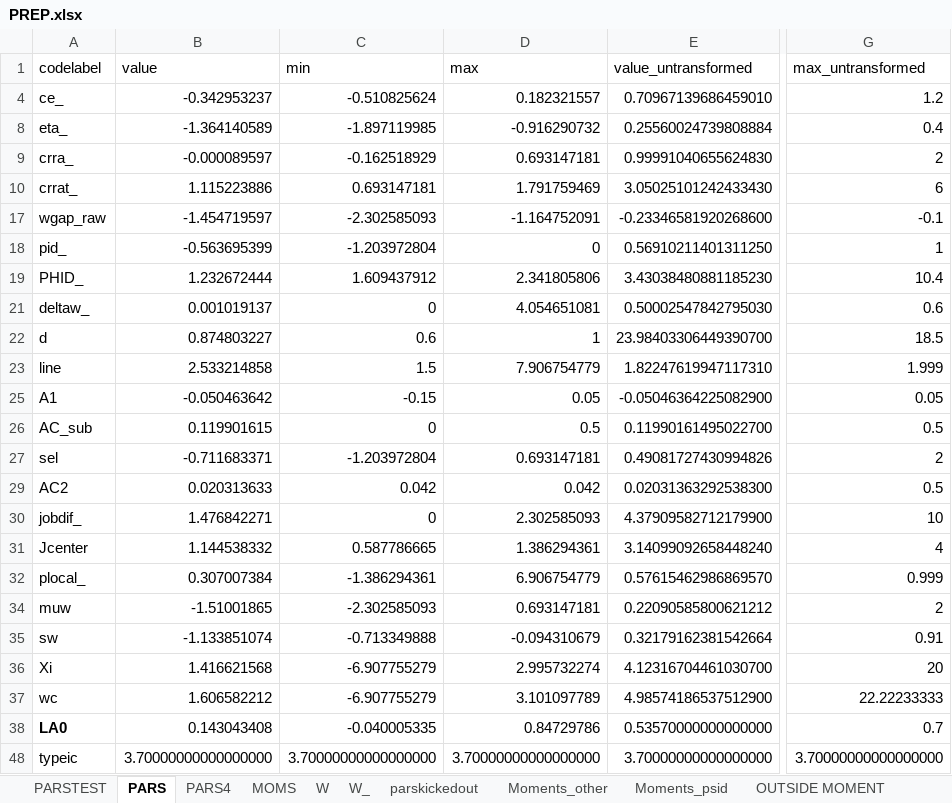
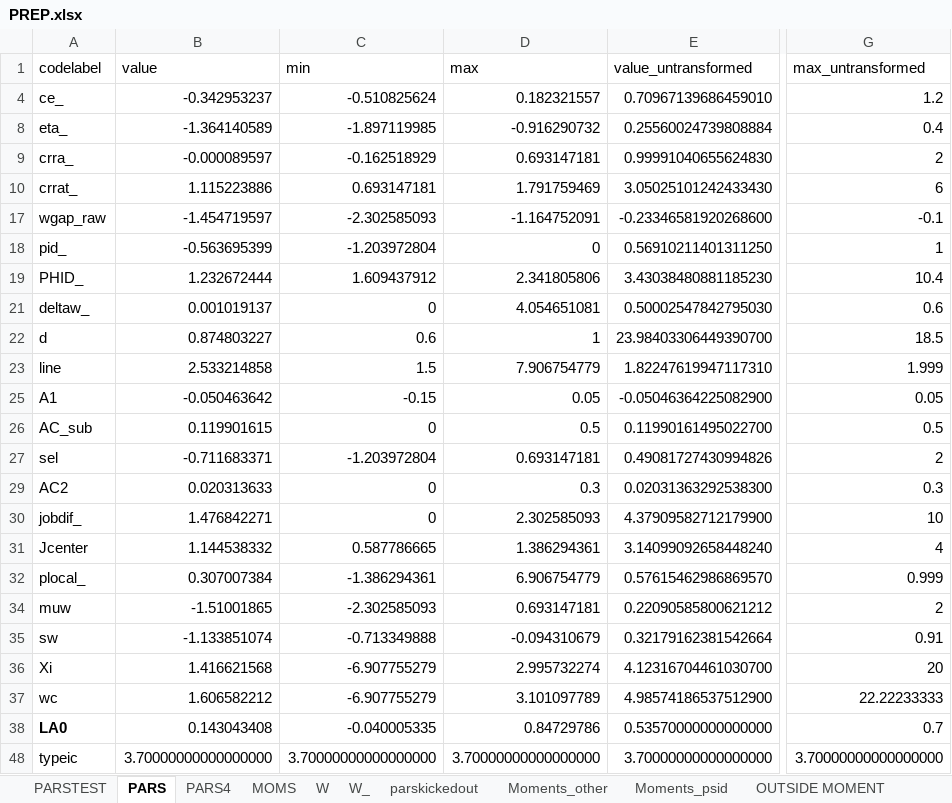
Before and after one commit to tranosov/JMP, an Excel workbook: input/PREP.xlsx, sheet PARS, drawn as a sheet; only a part is shown, gaps mark what is left out; values as stored, in another font and other column widths than the file's, no borders; the diff names each change by its address in the sheet, - before the commit and + after, or states it on an @@ line.

```diff
--- a/input/PREP.xlsx (sheet PARS)
+++ b/input/PREP.xlsx (sheet PARS)
-C29 (min): 0.042
+C29 (min): 0
-D29 (max): 0.042
+D29 (max): 0.3
-G29 (max_untransformed): 0.5
+G29 (max_untransformed): 0.3
```
Also changed, not shown: sheet W_psid, sheet W_, sheet W, sheet PARSTEST, sheet Moments_psid, sheet MOMS, other sheet tabs, 6 other files.
